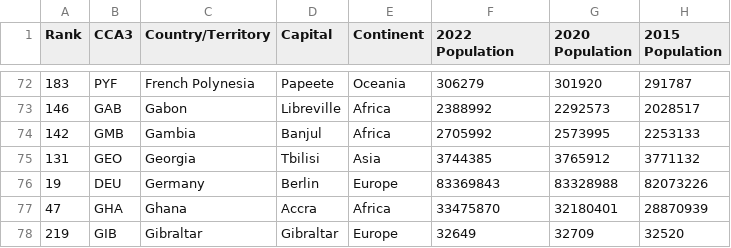
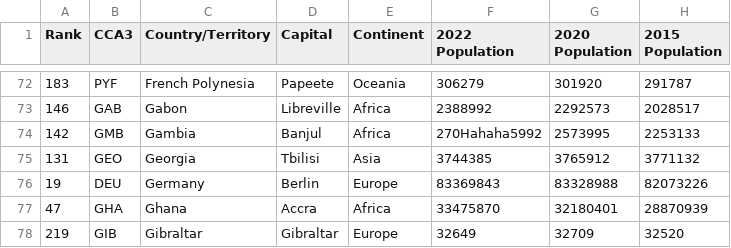
Before and after one commit to prof-danny-idp/data-science, a CSV file: world_population.csv, drawn as a sheet; only a part is shown, gaps mark what is left out; the diff names each change by its address in the sheet, - before the commit and + after, or states it on an @@ line.

Commit message:
Update world_population.csv

```diff
--- a/world_population.csv
+++ b/world_population.csv
-F74 (2022 Population): 2705992
+F74 (2022 Population): 270Hahaha5992
```
